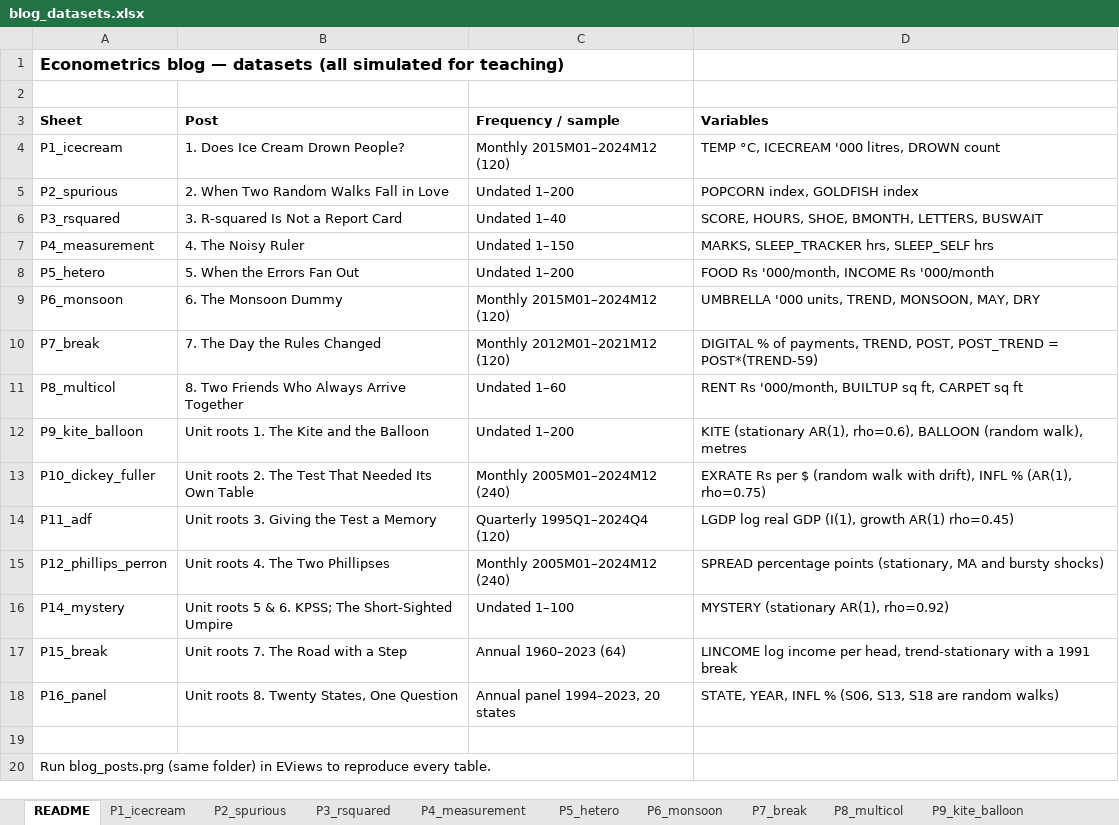
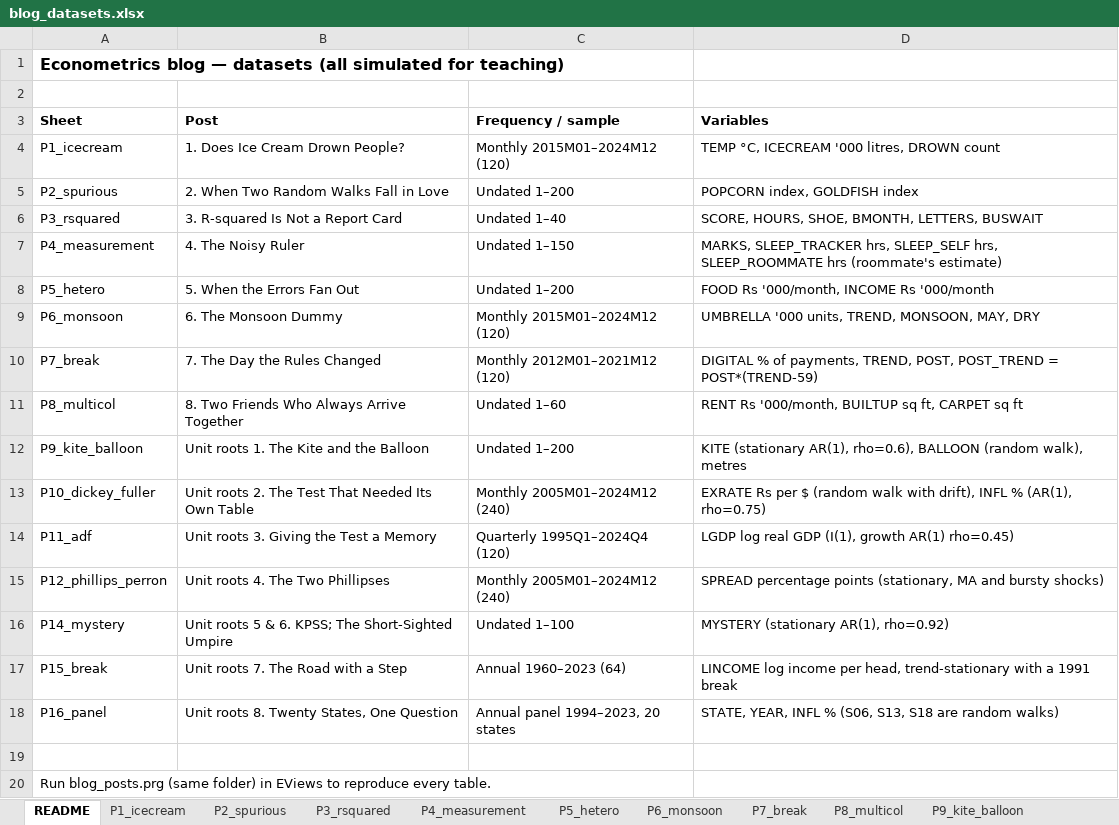
Before and after one commit to econometricsnotes/econometrics, an Excel workbook: blog_datasets.xlsx, sheet README, drawn as a sheet; values as stored, in another font and other column widths than the file's, no borders; the diff names each change by its address in the sheet, - before the commit and + after, or states it on an @@ line.

```diff
--- a/blog_datasets.xlsx (sheet README)
+++ b/blog_datasets.xlsx (sheet README)
-D7 (Variables): …hrs, SLEEP_SELF hrs
+D7 (Variables): …hrs, SLEEP_SELF hrs, SLEEP_ROOMMATE hrs (roommate's estimate)
```
Also changed, not shown: sheet P4_measurement, 49 other files.
